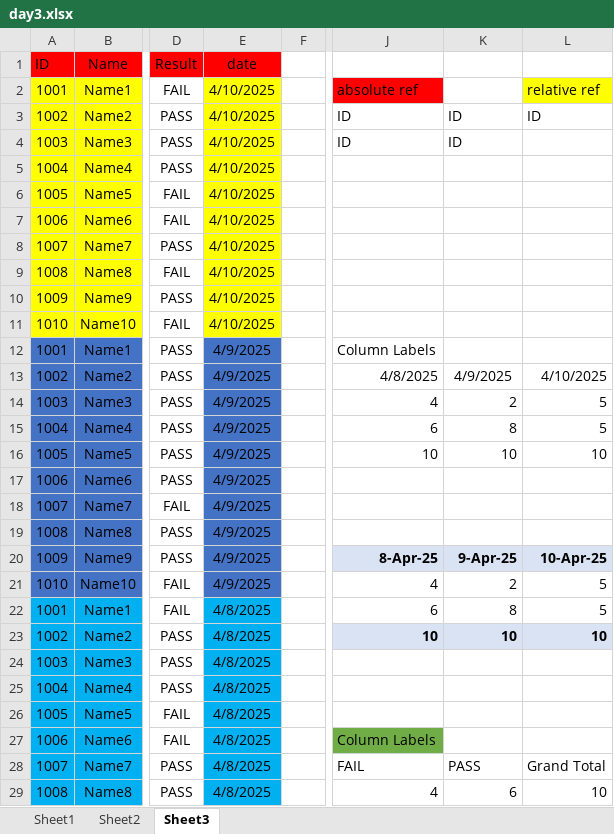
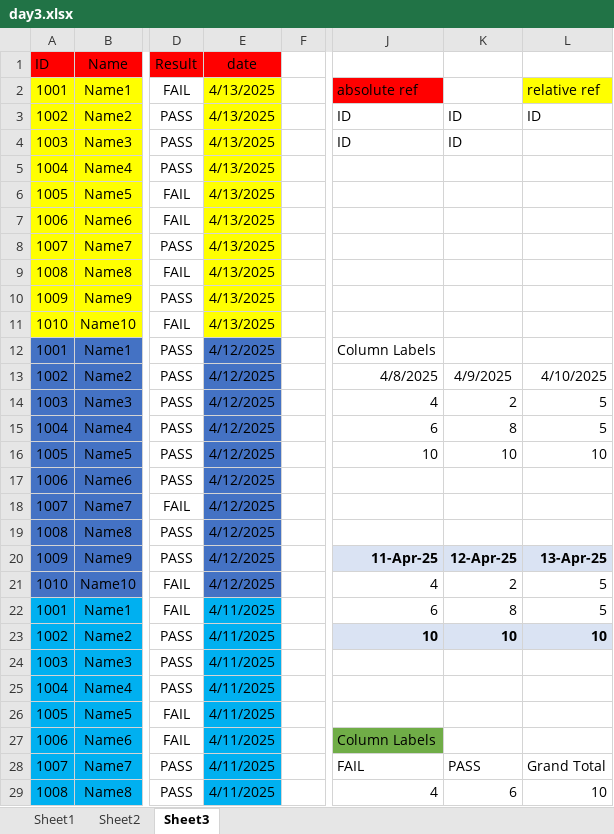
Before and after one commit to prapri77/data-analyst, an Excel workbook: EXCEL/my pratice/day3.xlsx, sheet Sheet3, drawn as a sheet; only a part is shown, gaps mark what is left out; values as stored, in another font and other column widths than the file's, no borders; the diff covers the shown part only; the diff names each change by its address in the sheet, - before the commit and + after, or states it on an @@ line.

```diff
--- a/EXCEL/my pratice/day3.xlsx (sheet Sheet3)
+++ b/EXCEL/my pratice/day3.xlsx (sheet Sheet3)
-E2:E11: 4/10/2025
+E2:E11: 4/13/2025
-E12:E21: 4/9/2025
+E12:E21: 4/12/2025
-J20: 8-Apr-25
+J20: 11-Apr-25
-K20: 9-Apr-25
+K20: 12-Apr-25
-L20: 10-Apr-25
+L20: 13-Apr-25
-E22:E29: 4/8/2025
+E22:E29: 4/11/2025
```
Also changed, not shown: 3 added rows, 3 removed rows and 2 edited cells elsewhere in this sheet, sheet Sheet2, EXCEL/my pratice/day2.xlsx, EXCEL/my pratice/day5.xlsx, 25 other files.
